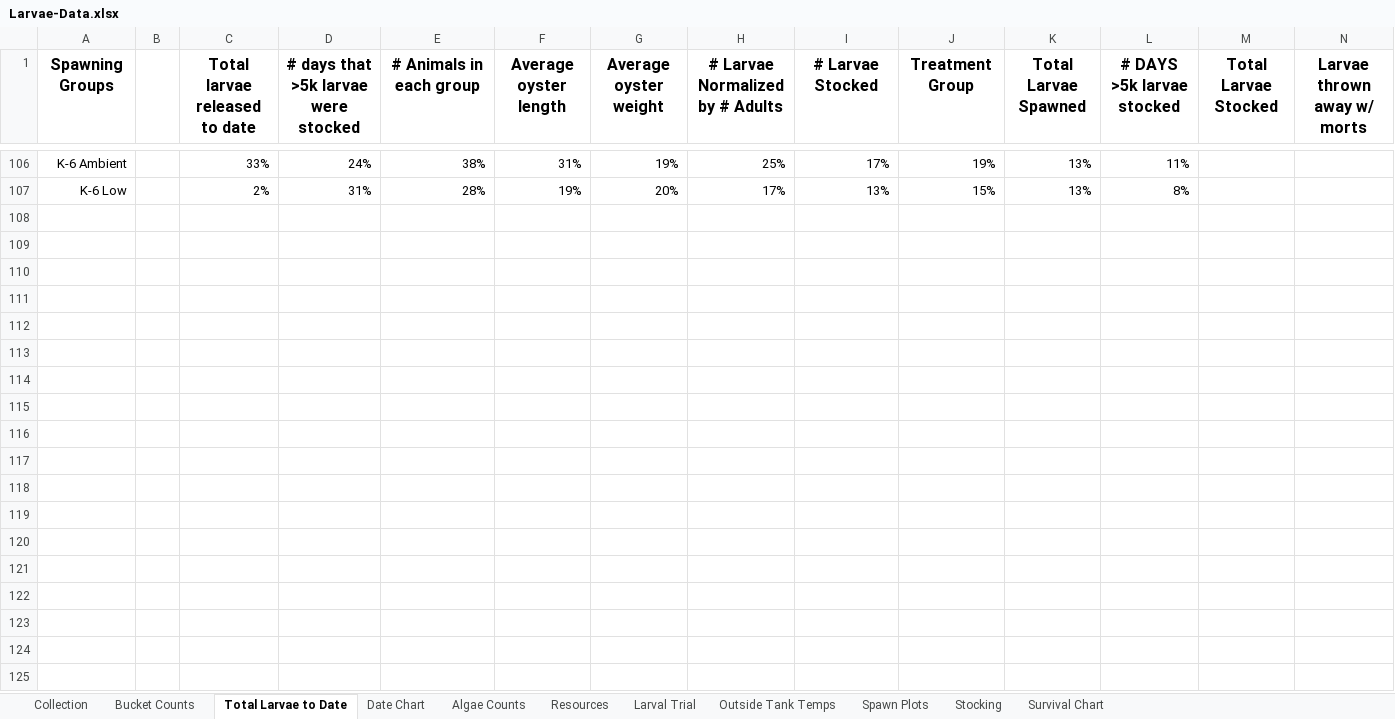
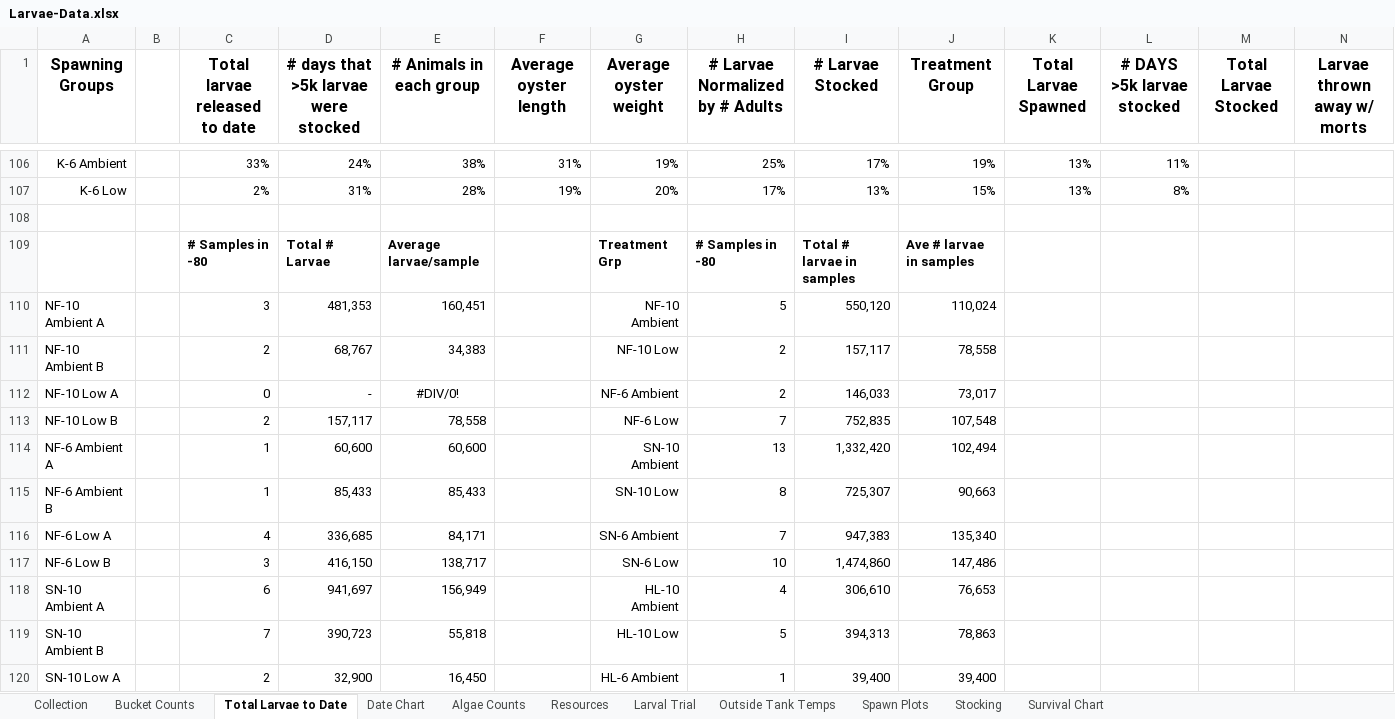
Before and after one commit to laurahspencer/O.lurida_Stress, an Excel workbook: Data/Larvae-Data.xlsx, sheet Total Larvae to Date, drawn as a sheet; only a part is shown, gaps mark what is left out; values as stored, in another font and other column widths than the file's, no borders; charts and pictures not drawn; rows hold the shown columns only; the diff covers the shown part only; the diff names each change by its address in the sheet, - before the commit and + after, or states it on an @@ line.

Commit message:
calculated # larval samples per group

```diff
--- a/Data/Larvae-Data.xlsx (sheet Total Larvae to Date)
+++ b/Data/Larvae-Data.xlsx (sheet Total Larvae to Date)
+row 108: (empty)
+row 109:  |  | # Samples in -80 | Total # Larvae | Average larvae/sample |  | Treatment Grp | # Samples in -80 | Total # larvae in samples | Ave # larvae in samples
+row 110: NF-10 Ambient A |  | 3 | 481,353 | 160,451 |  | NF-10 Ambient | 5 | 550,120 | 110,024
+row 111: NF-10 Ambient B |  | 2 | 68,767 | 34,383 |  | NF-10 Low | 2 | 157,117 | 78,558
+row 112: NF-10 Low A |  | 0 | - | #DIV/0! |  | NF-6 Ambient | 2 | 146,033 | 73,017
+row 113: NF-10 Low B |  | 2 | 157,117 | 78,558 |  | NF-6 Low | 7 | 752,835 | 107,548
+row 114: NF-6 Ambient A |  | 1 | 60,600 | 60,600 |  | SN-10 Ambient | 13 | 1,332,420 | 102,494
+row 115: NF-6 Ambient B |  | 1 | 85,433 | 85,433 |  | SN-10 Low | 8 | 725,307 | 90,663
+row 116: NF-6 Low A |  | 4 | 336,685 | 84,171 |  | SN-6 Ambient | 7 | 947,383 | 135,340
+row 117: NF-6 Low B |  | 3 | 416,150 | 138,717 |  | SN-6 Low | 10 | 1,474,860 | 147,486
+row 118: SN-10 Ambient A |  | 6 | 941,697 | 156,949 |  | HL-10 Ambient | 4 | 306,610 | 76,653
+row 119: SN-10 Ambient B |  | 7 | 390,723 | 55,818 |  | HL-10 Low | 5 | 394,313 | 78,863
+row 120: SN-10 Low A |  | 2 | 32,900 | 16,450 |  | HL-6 Ambient | 1 | 39,400 | 39,400
```
Also changed, not shown: 13 added rows elsewhere in this sheet, charts or pictures, 4 other files.
